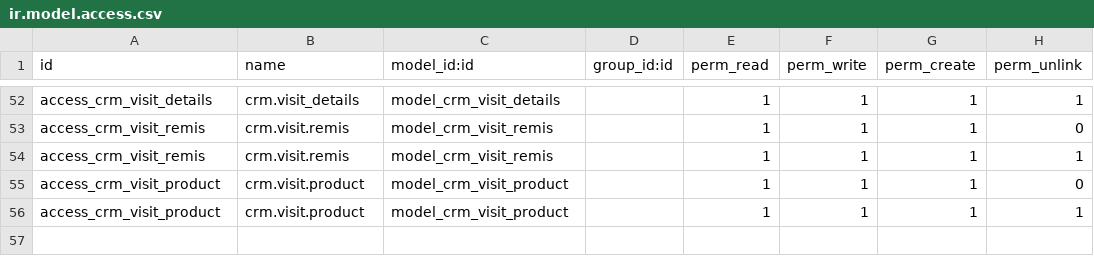
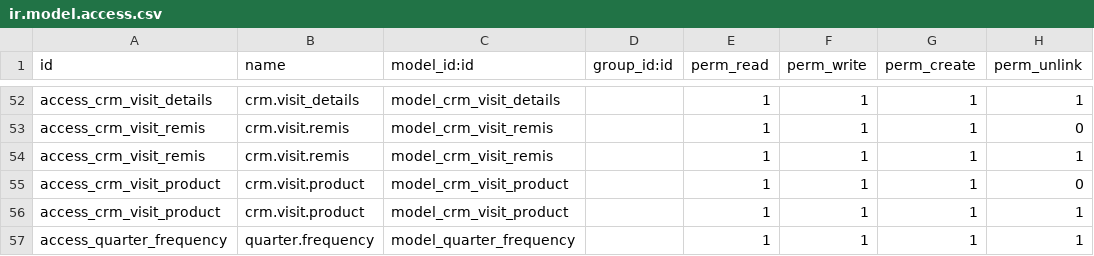
Before and after one commit to tbanoun/2A-Medical, a CSV file: security/ir.model.access.csv, drawn as a sheet; only a part is shown, gaps mark what is left out; the diff names each change by its address in the sheet, - before the commit and + after, or states it on an @@ line.

```diff
--- a/security/ir.model.access.csv
+++ b/security/ir.model.access.csv
+row 57: access_quarter_frequency | quarter.frequency | model_quarter_frequency |  | 1 | 1 | 1 | 1
```
Also changed, not shown: 6 other files.
